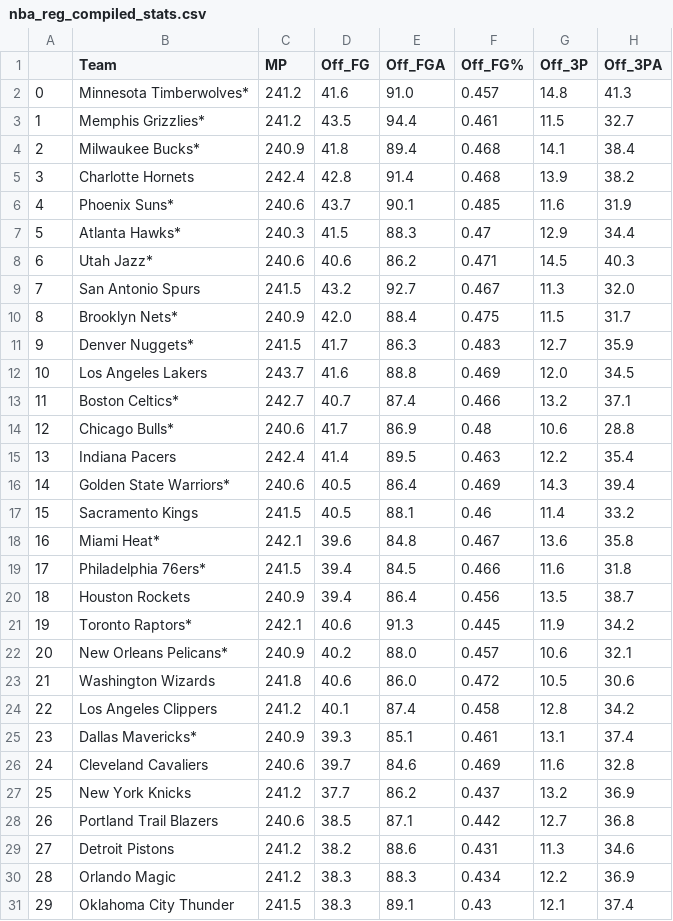
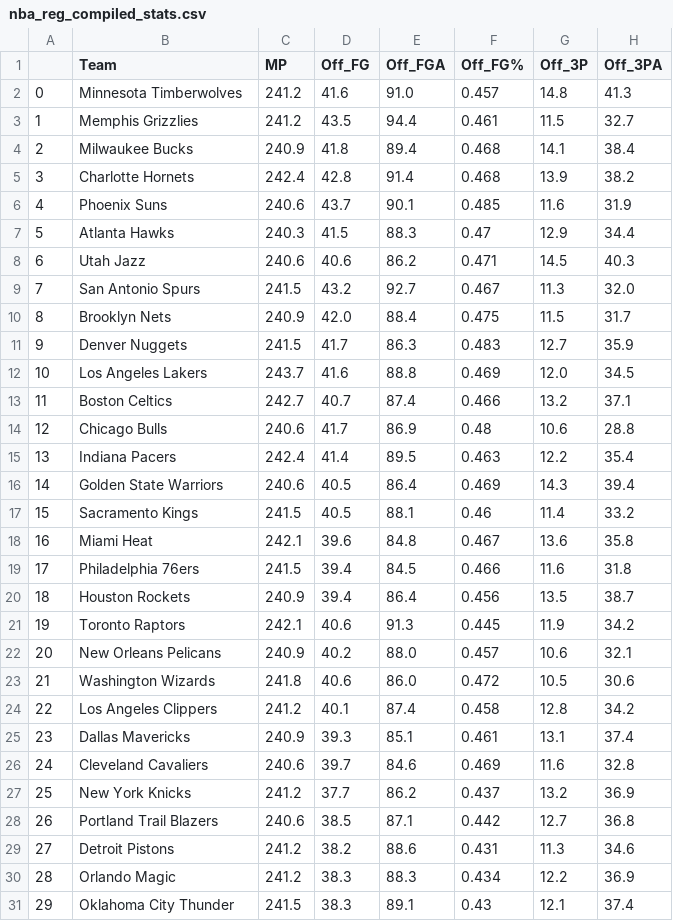
Before and after one commit to emeralddawns/NBA-Prediction-NN, a CSV file: nba_team_stats_data/nba_reg_compiled_stats.csv, drawn as a sheet; only a part is shown; the diff names each change by its address in the sheet, - before the commit and + after, or states it on an @@ line.

Commit message:
Removed * from team name

```diff
--- a/nba_team_stats_data/nba_reg_compiled_stats.csv
+++ b/nba_team_stats_data/nba_reg_compiled_stats.csv
-B2 (Team): Minnesota Timberwolves*
+B2 (Team): Minnesota Timberwolves
-B3 (Team): Memphis Grizzlies*
+B3 (Team): Memphis Grizzlies
-B4 (Team): Milwaukee Bucks*
+B4 (Team): Milwaukee Bucks
-B6 (Team): Phoenix Suns*
+B6 (Team): Phoenix Suns
-B7 (Team): Atlanta Hawks*
+B7 (Team): Atlanta Hawks
-B8 (Team): Utah Jazz*
+B8 (Team): Utah Jazz
-B10 (Team): Brooklyn Nets*
+B10 (Team): Brooklyn Nets
-B11 (Team): Denver Nuggets*
+B11 (Team): Denver Nuggets
-B13 (Team): Boston Celtics*
+B13 (Team): Boston Celtics
-B14 (Team): Chicago Bulls*
+B14 (Team): Chicago Bulls
-B16 (Team): Golden State Warriors*
+B16 (Team): Golden State Warriors
-B18 (Team): Miami Heat*
+B18 (Team): Miami Heat
-B19 (Team): Philadelphia 76ers*
+B19 (Team): Philadelphia 76ers
-B21 (Team): Toronto Raptors*
+B21 (Team): Toronto Raptors
-B22 (Team): New Orleans Pelicans*
+B22 (Team): New Orleans Pelicans
-B25 (Team): Dallas Mavericks*
+B25 (Team): Dallas Mavericks
```
